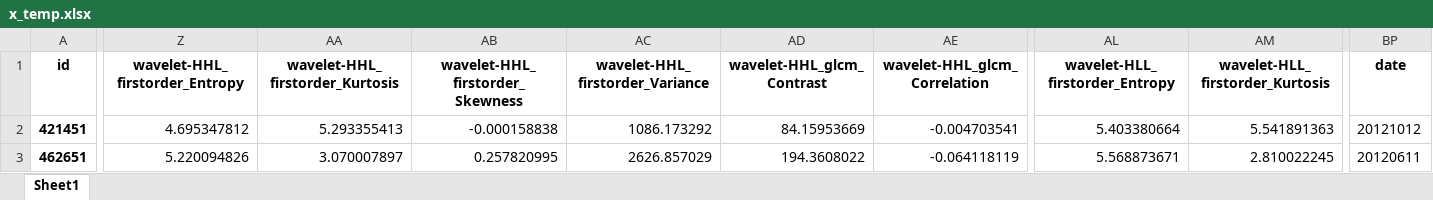
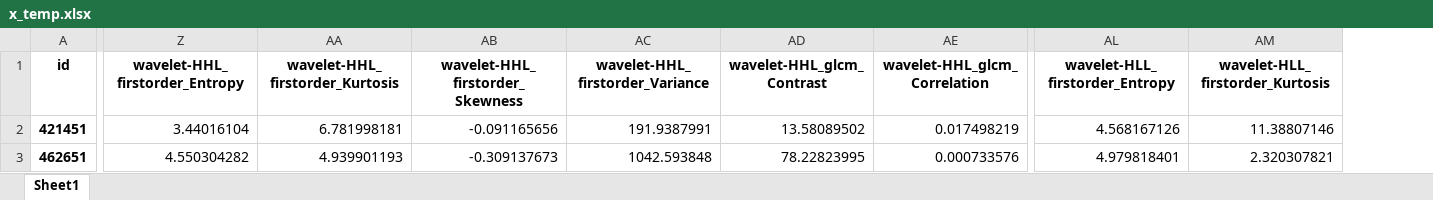
Before and after one commit to KiyoshiMu/Edema-Prediction, an Excel workbook: data/x_temp.xlsx, sheet Sheet1, drawn as a sheet; only a part is shown, gaps mark what is left out; values as stored, in another font and other column widths than the file's, no borders; the diff covers the shown part only; the diff names each change by its address in the sheet, - before the commit and + after, or states it on an @@ line.

```diff
--- a/data/x_temp.xlsx (sheet Sheet1)
+++ b/data/x_temp.xlsx (sheet Sheet1)
-column BP (date), rows 2-3: 20121012 | 20120611
-Z2 (wavelet-HHL_firstorder_Entropy): 4.695347812
+Z2 (wavelet-HHL_firstorder_Entropy): 3.44016104
-AA2 (wavelet-HHL_firstorder_Kurtosis): 5.293355413
+AA2 (wavelet-HHL_firstorder_Kurtosis): 6.781998181
-AB2 (wavelet-HHL_firstorder_Skewness): -0.000158838
+AB2 (wavelet-HHL_firstorder_Skewness): -0.091165656
-AC2 (wavelet-HHL_firstorder_Variance): 1086.173292
+AC2 (wavelet-HHL_firstorder_Variance): 191.9387991
-AD2 (wavelet-HHL_glcm_Contrast): 84.15953669
+AD2 (wavelet-HHL_glcm_Contrast): 13.58089502
-AE2 (wavelet-HHL_glcm_Correlation): -0.004703541
+AE2 (wavelet-HHL_glcm_Correlation): 0.017498219
-AL2 (wavelet-HLL_firstorder_Entropy): 5.403380664
+AL2 (wavelet-HLL_firstorder_Entropy): 4.568167126
-AM2 (wavelet-HLL_firstorder_Kurtosis): 5.541891363
+AM2 (wavelet-HLL_firstorder_Kurtosis): 11.38807146
-Z3 (wavelet-HHL_firstorder_Entropy): 5.220094826
+Z3 (wavelet-HHL_firstorder_Entropy): 4.550304282
-AA3 (wavelet-HHL_firstorder_Kurtosis): 3.070007897
+AA3 (wavelet-HHL_firstorder_Kurtosis): 4.939901193
-AB3 (wavelet-HHL_firstorder_Skewness): 0.257820995
+AB3 (wavelet-HHL_firstorder_Skewness): -0.309137673
-AC3 (wavelet-HHL_firstorder_Variance): 2626.857029
+AC3 (wavelet-HHL_firstorder_Variance): 1042.593848
-AD3 (wavelet-HHL_glcm_Contrast): 194.3608022
+AD3 (wavelet-HHL_glcm_Contrast): 78.22823995
-AE3 (wavelet-HHL_glcm_Correlation): -0.064118119
+AE3 (wavelet-HHL_glcm_Correlation): 0.000733576
-AL3 (wavelet-HLL_firstorder_Entropy): 5.568873671
+AL3 (wavelet-HLL_firstorder_Entropy): 4.979818401
-AM3 (wavelet-HLL_firstorder_Kurtosis): 2.810022245
+AM3 (wavelet-HLL_firstorder_Kurtosis): 2.320307821
```
Also changed, not shown: 1610 edited cells elsewhere in this sheet, data/y.xlsx, 11 other files.
